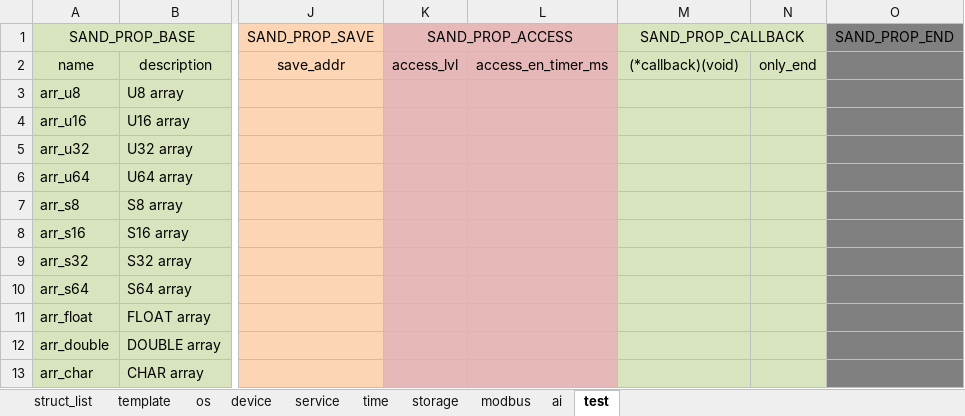
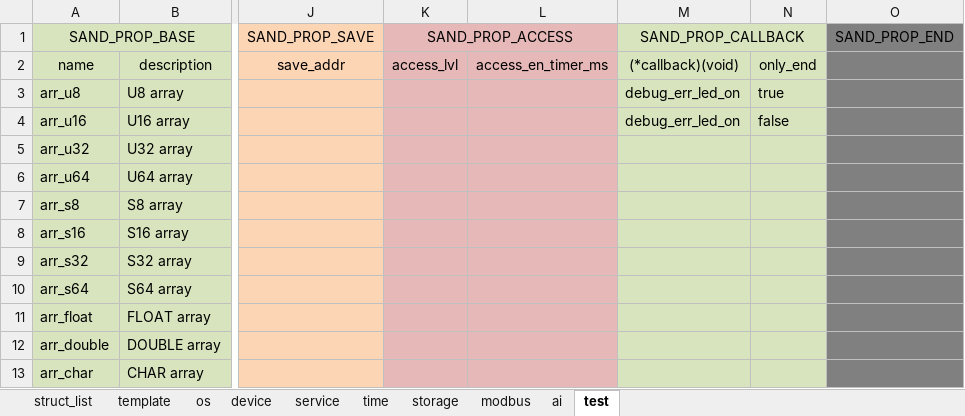
Before and after one commit to Airat91/SAND, an Excel workbook: generator/input/reg_maps/reg_map_briom_2ai.xlsx, sheet test, drawn as a sheet; only a part is shown, gaps mark what is left out; values as stored, in another font and other column widths than the file's, no borders; the diff names each change by its address in the sheet, - before the commit and + after, or states it on an @@ line.

```diff
--- a/generator/input/reg_maps/reg_map_briom_2ai.xlsx (sheet test)
+++ b/generator/input/reg_maps/reg_map_briom_2ai.xlsx (sheet test)
-M3:M4: (empty)
+M3:M4: debug_err_led_on
-N3: (empty)
+N3: true
-N4: (empty)
+N4: false
```
Also changed, not shown: 10 other files.
